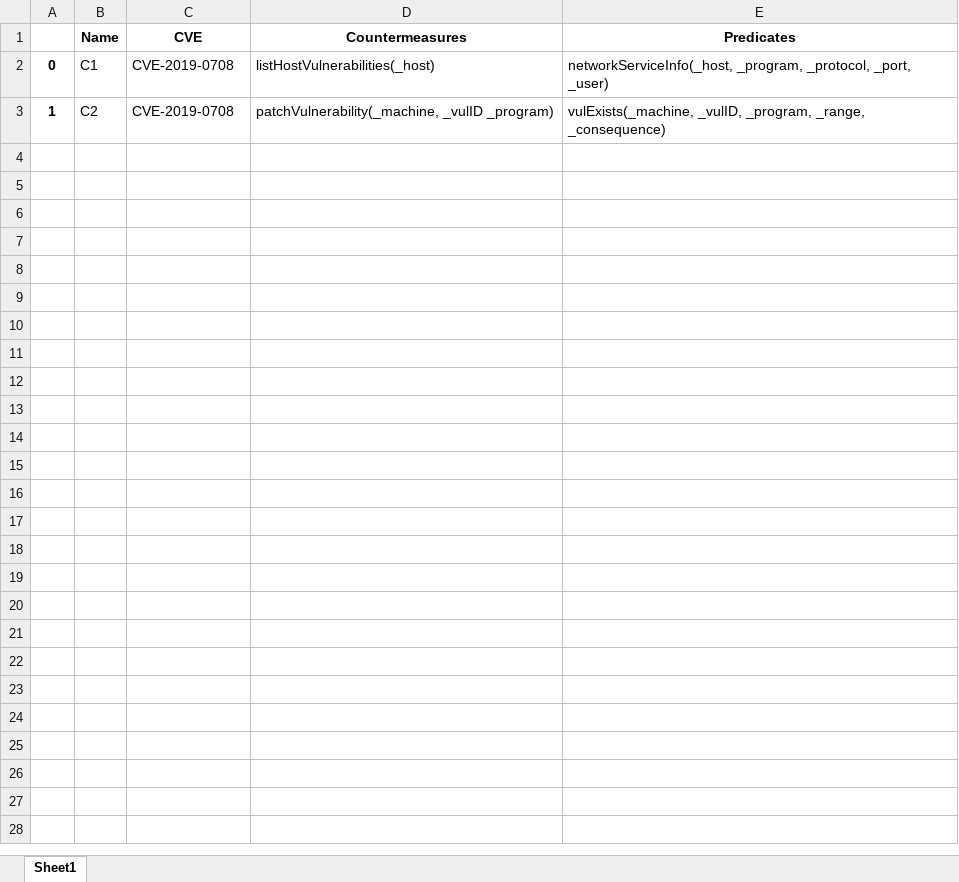
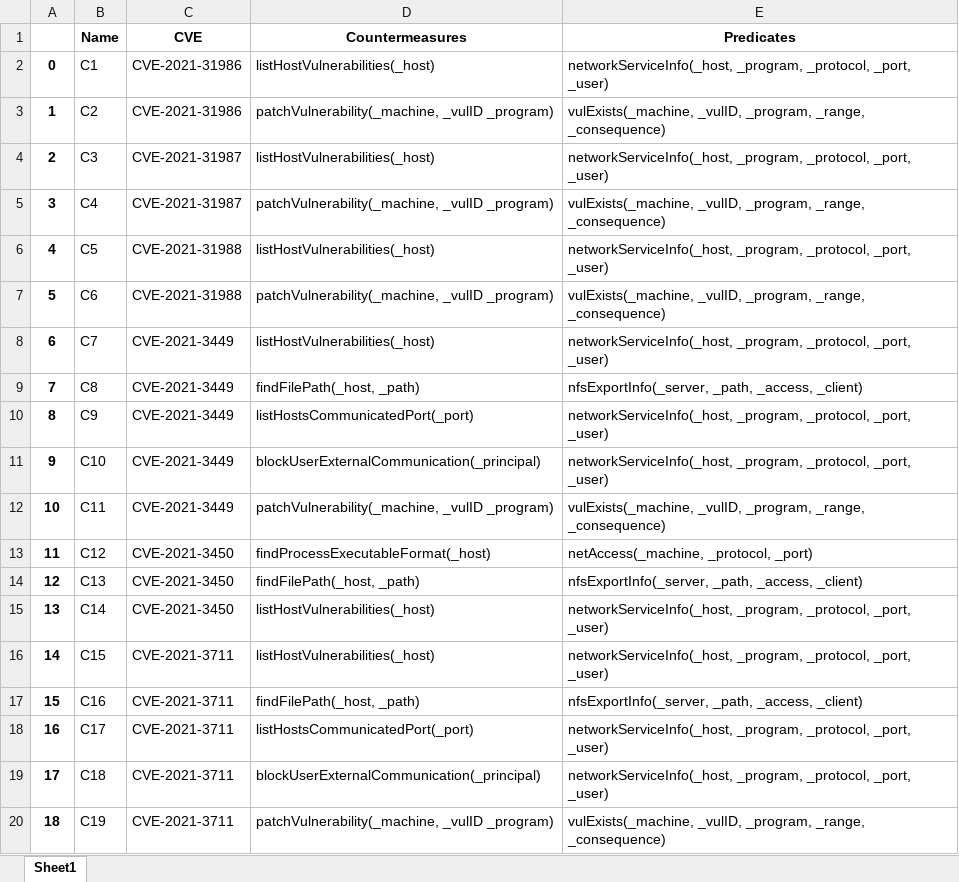
Before and after one commit to Kekere/prelude-elk, an Excel workbook: public_html/ADG/countermeasures.xlsx, sheet Sheet1, drawn as a sheet; only a part is shown; values as stored, in another font and other column widths than the file's, no borders; the diff covers the shown part only; the diff names each change by its address in the sheet, - before the commit and + after, or states it on an @@ line.

```diff
--- a/public_html/ADG/countermeasures.xlsx (sheet Sheet1)
+++ b/public_html/ADG/countermeasures.xlsx (sheet Sheet1)
-C2:C3 (CVE): CVE-2019-0708
+C2:C3 (CVE): CVE-2021-31986
+row 4: 2 | C3 | CVE-2021-31987 | listHostVulnerabilities(_host) | networkServiceInfo(_host, _program, _protocol, _port, _user)
+row 5: 3 | C4 | CVE-2021-31987 | patchVulnerability(_machine, _vulID _program) | vulExists(_machine, _vulID, _program, _range, _consequence)
+row 6: 4 | C5 | CVE-2021-31988 | listHostVulnerabilities(_host) | networkServiceInfo(_host, _program, _protocol, _port, _user)
+row 7: 5 | C6 | CVE-2021-31988 | patchVulnerability(_machine, _vulID _program) | vulExists(_machine, _vulID, _program, _range, _consequence)
+row 8: 6 | C7 | CVE-2021-3449 | listHostVulnerabilities(_host) | networkServiceInfo(_host, _program, _protocol, _port, _user)
+row 9: 7 | C8 | CVE-2021-3449 | findFilePath(_host, _path) | nfsExportInfo(_server, _path, _access, _client)
+row 10: 8 | C9 | CVE-2021-3449 | listHostsCommunicatedPort(_port) | networkServiceInfo(_host, _program, _protocol, _port, _user)
+row 11: 9 | C10 | CVE-2021-3449 | blockUserExternalCommunication(_principal) | networkServiceInfo(_host, _program, _protocol, _port, _user)
+row 12: 10 | C11 | CVE-2021-3449 | patchVulnerability(_machine, _vulID _program) | vulExists(_machine, _vulID, _program, _range, _consequence)
+row 13: 11 | C12 | CVE-2021-3450 | findProcessExecutableFormat(_host) | netAccess(_machine, _protocol, _port)
+row 14: 12 | C13 | CVE-2021-3450 | findFilePath(_host, _path) | nfsExportInfo(_server, _path, _access, _client)
+row 15: 13 | C14 | CVE-2021-3450 | listHostVulnerabilities(_host) | networkServiceInfo(_host, _program, _protocol, _port, _user)
+row 16: 14 | C15 | CVE-2021-3711 | listHostVulnerabilities(_host) | networkServiceInfo(_host, _program, _protocol, _port, _user)
+row 17: 15 | C16 | CVE-2021-3711 | findFilePath(_host, _path) | nfsExportInfo(_server, _path, _access, _client)
+row 18: 16 | C17 | CVE-2021-3711 | listHostsCommunicatedPort(_port) | networkServiceInfo(_host, _program, _protocol, _port, _user)
+row 19: 17 | C18 | CVE-2021-3711 | blockUserExternalCommunication(_principal) | networkServiceInfo(_host, _program, _protocol, _port, _user)
+row 20: 18 | C19 | CVE-2021-3711 | patchVulnerability(_machine, _vulID _program) | vulExists(_machine, _vulID, _program, _range, _consequence)
```
Also changed, not shown: 12 added rows elsewhere in this sheet, public_html/ADG/AGpredicates.xlsx, public_html/ADG/Adjmatrix.xlsx, 21 other files.
